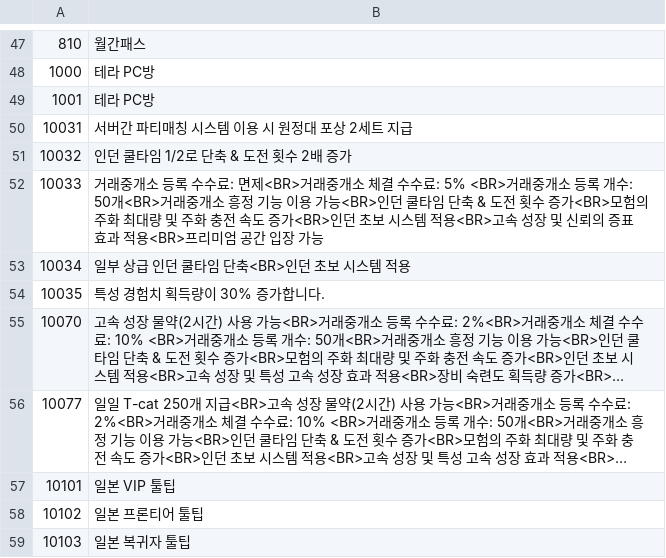
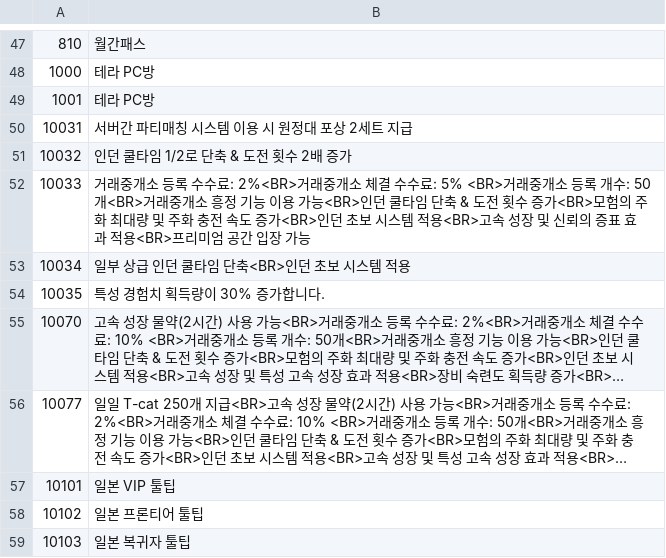
Before and after one commit to tmopcode/ShinraMeter_beta_kr, a TSV file: resources/data/acc_benefits/acc_benefits-KR.tsv, drawn as a sheet; only a part is shown, gaps mark what is left out; long unchanged cells end in ….

```diff
--- a/resources/data/acc_benefits/acc_benefits-KR.tsv
+++ b/resources/data/acc_benefits/acc_benefits-KR.tsv
@@ -51,3 +51,3 @@
 10032	인던 쿨타임 1/2로 단축 & 도전 횟수 2배 증가
-10033	거래중개소 등록 수수료: 면제<BR>거래중개소 체결 수수료: 5% <BR>거래중개소 등록 개수: 50개<BR>거래중개소 흥정 기능 이용 가능<BR>인던 쿨타임 단축 & 도전 횟수 증가<BR>모험의 주화 최대량 및 주화 충전 속도 증가<BR>인던 초보 시스템 적용<BR>고속 성장 및 신뢰의 증표 효과 적용<BR>프리미엄 공간 입장 가능
+10033	거래중개소 등록 수수료: 2%<BR>거래중개소 체결 수수료: 5% <BR>거래중개소 등록 개수: 50개<BR>거래중개소 흥정 기능 이용 가능<BR>인던 쿨타임 단축 & 도전 횟수 증가<BR>모험의 주화 최대량 및 주화 충전 속도 증가<BR>인던 초보 시스템 적용<BR>고속 성장 및 신뢰의 증표 효과 적용<BR>프리미엄 공간 입장 가능
 10034	일부 상급 인던 쿨타임 단축<BR>인던 초보 시스템 적용
```
Also changed, not shown: resources/data/dungeons/dungeons-KR.tsv, resources/data/hotdot/glyph-KR.tsv, 12 other files.
